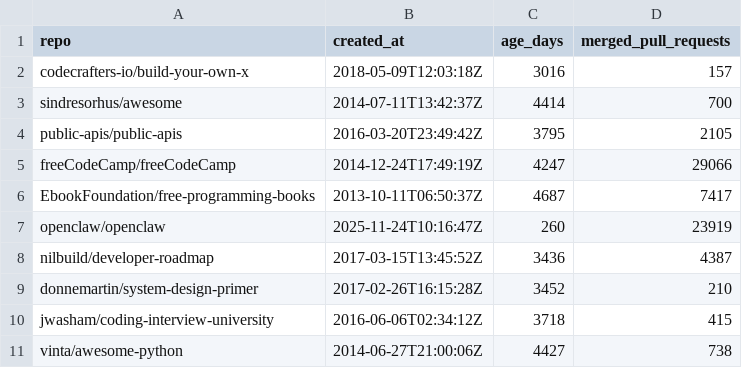
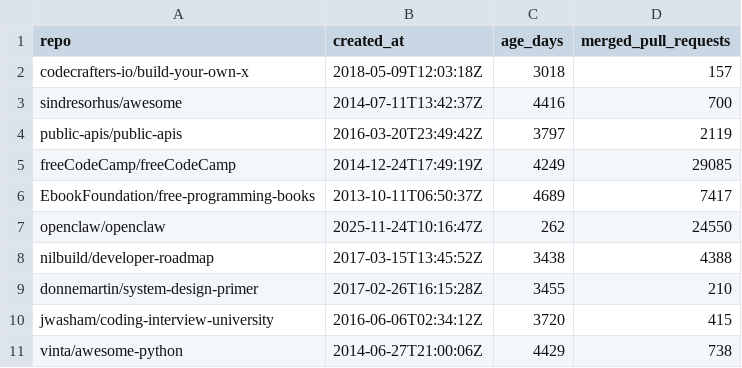
Before and after one commit to jaoppb/laboratorio-experimentacao-de-software, a CSV file: lab01/dados/rq01_rq02_sample.csv, drawn as a sheet.

```diff
--- a/lab01/dados/rq01_rq02_sample.csv
+++ b/lab01/dados/rq01_rq02_sample.csv
@@ -1,11 +1,11 @@
 repo,created_at,age_days,merged_pull_requests
-codecrafters-io/build-your-own-x,2018-05-09T12:03:18Z,3016,157
-sindresorhus/awesome,2014-07-11T13:42:37Z,4414,700
-public-apis/public-apis,2016-03-20T23:49:42Z,3795,2105
-freeCodeCamp/freeCodeCamp,2014-12-24T17:49:19Z,4247,29066
-EbookFoundation/free-programming-books,2013-10-11T06:50:37Z,4687,7417
-openclaw/openclaw,2025-11-24T10:16:47Z,260,23919
-nilbuild/developer-roadmap,2017-03-15T13:45:52Z,3436,4387
-donnemartin/system-design-primer,2017-02-26T16:15:28Z,3452,210
-jwasham/coding-interview-university,2016-06-06T02:34:12Z,3718,415
-vinta/awesome-python,2014-06-27T21:00:06Z,4427,738
+codecrafters-io/build-your-own-x,2018-05-09T12:03:18Z,3018,157
+sindresorhus/awesome,2014-07-11T13:42:37Z,4416,700
+public-apis/public-apis,2016-03-20T23:49:42Z,3797,2119
+freeCodeCamp/freeCodeCamp,2014-12-24T17:49:19Z,4249,29085
+EbookFoundation/free-programming-books,2013-10-11T06:50:37Z,4689,7417
+openclaw/openclaw,2025-11-24T10:16:47Z,262,24550
+nilbuild/developer-roadmap,2017-03-15T13:45:52Z,3438,4388
+donnemartin/system-design-primer,2017-02-26T16:15:28Z,3455,210
+jwasham/coding-interview-university,2016-06-06T02:34:12Z,3720,415
+vinta/awesome-python,2014-06-27T21:00:06Z,4429,738
```
Also changed, not shown: 1 other file.
